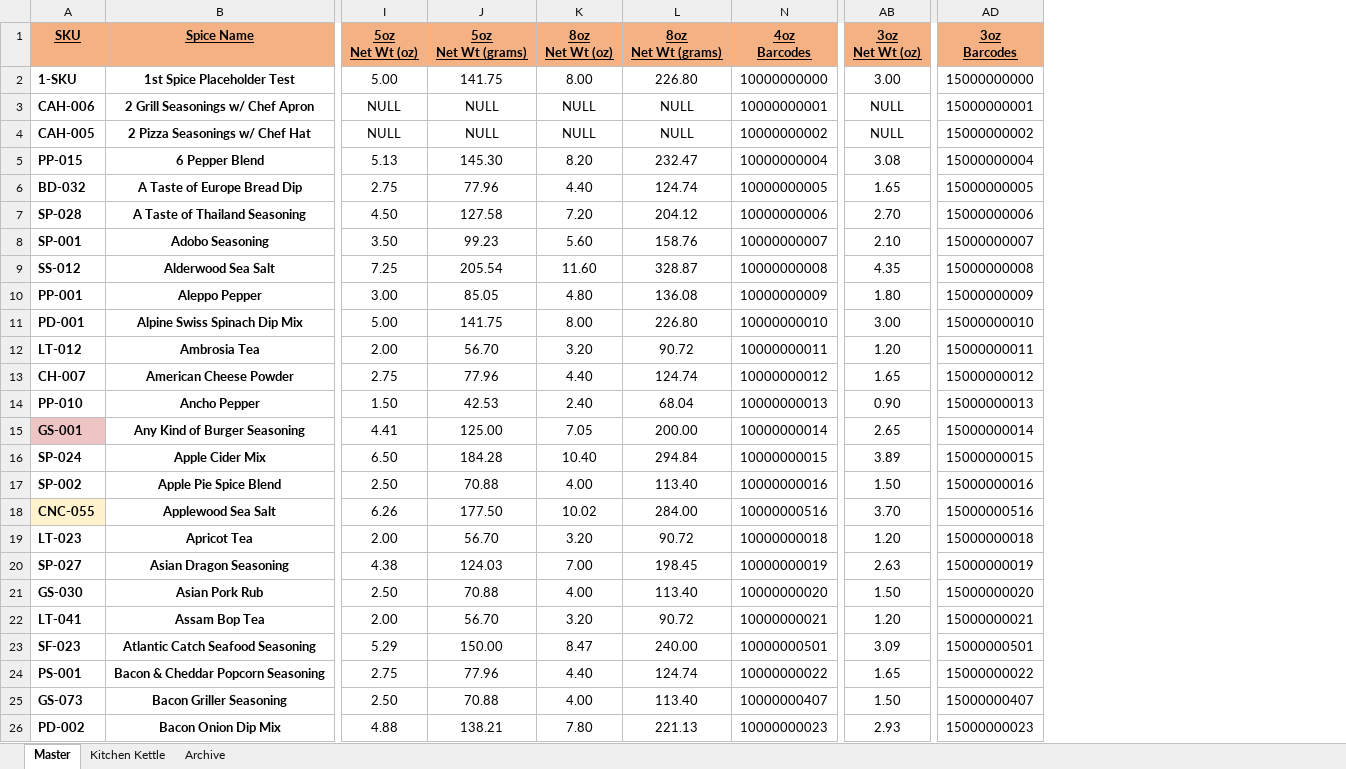
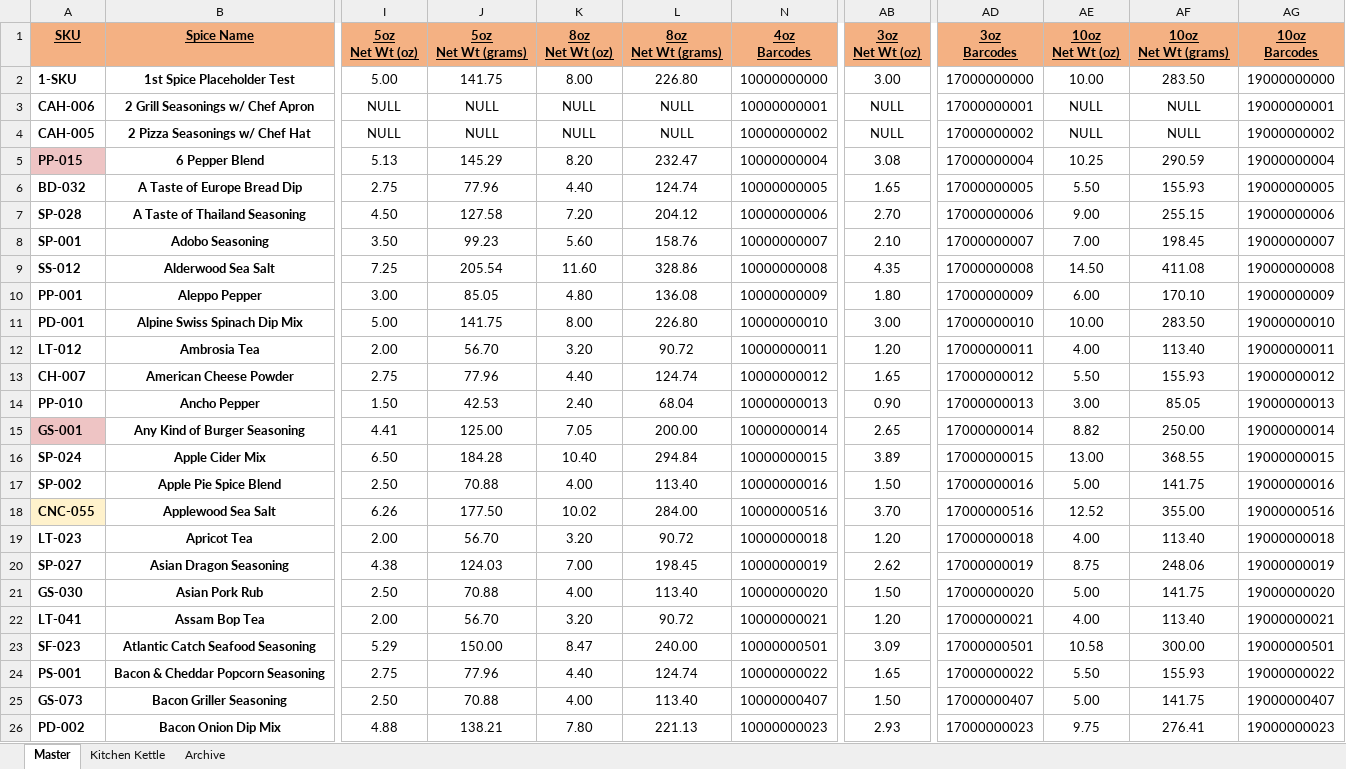
Before and after one commit to chadLinthicum/DATABASE-Spicers_Mill, an Excel workbook: Database - Spicers Mill.xlsx, sheet Master, drawn as a sheet; only a part is shown, gaps mark what is left out; values as stored, in another font and other column widths than the file's, no borders; table styles not drawn; the diff covers the shown part only; the diff names each change by its address in the sheet, - before the commit and + after, or states it on an @@ line.

Commit message:
CNC SKUs added

```diff
--- a/Database - Spicers Mill.xlsx (sheet Master)
+++ b/Database - Spicers Mill.xlsx (sheet Master)
+column AE (10oz Net Wt (oz)), rows 2-26: 10.00 | NULL | NULL | 10.25 | 5.50 | 9.00 | 7.00 | 14.50 | 6.00 | 10.00 | 4.00 | 5.50 | 3.00 | 8.82 | 13.00 | 5.00 | 12.52 | 4.00 | 8.75 | 5.00 | 4.00 | 10.58 | 5.50 | 5.00 | 9.75
@@ column AF (10oz Net Wt (grams)) unhidden, rows 2-26: 283.50 | NULL | NULL | 290.59 | 155.93 | 255.15 | 198.45 | 411.08 | 170.10 | 283.50 | 113.40 | 155.93 | 85.05 | 250.00 | 368.55 | 141.75 | 355.00 | 113.40 | 248.06 | 141.75 | 113.40 | 300.00 | 155.93 | 141.75 | 276.41 @@
+column AG (10oz Barcodes), rows 2-26: 19000000000 | 19000000001 | 19000000002 | 19000000004 | 19000000005 | 19000000006 | 19000000007 | 19000000008 | 19000000009 | 19000000010 | 19000000011 | 19000000012 | 19000000013 | 19000000014 | 19000000015 | 19000000016 | 19000000516 | 19000000018 | 19000000019 | 19000000020 | 19000000021 | 19000000501 | 19000000022 | 19000000407 | 19000000023
-AD2 (3oz Barcodes): 15000000000
+AD2 (3oz Barcodes): 17000000000
-AD3 (3oz Barcodes): 15000000001
+AD3 (3oz Barcodes): 17000000001
-AD4 (3oz Barcodes): 15000000002
+AD4 (3oz Barcodes): 17000000002
-A5 fill: none
+A5 fill: #EEC4C4
-J5 (5oz Net Wt (grams)): 145.30
+J5 (5oz Net Wt (grams)): 145.29
-AD5 (3oz Barcodes): 15000000004
+AD5 (3oz Barcodes): 17000000004
-AD6 (3oz Barcodes): 15000000005
+AD6 (3oz Barcodes): 17000000005
-AD7 (3oz Barcodes): 15000000006
+AD7 (3oz Barcodes): 17000000006
-AD8 (3oz Barcodes): 15000000007
+AD8 (3oz Barcodes): 17000000007
-L9 (8oz Net Wt (grams)): 328.87
+L9 (8oz Net Wt (grams)): 328.86
-AD9 (3oz Barcodes): 15000000008
+AD9 (3oz Barcodes): 17000000008
-AD10 (3oz Barcodes): 15000000009
+AD10 (3oz Barcodes): 17000000009
-AD11 (3oz Barcodes): 15000000010
+AD11 (3oz Barcodes): 17000000010
-AD12 (3oz Barcodes): 15000000011
+AD12 (3oz Barcodes): 17000000011
-AD13 (3oz Barcodes): 15000000012
+AD13 (3oz Barcodes): 17000000012
-AD14 (3oz Barcodes): 15000000013
+AD14 (3oz Barcodes): 17000000013
-AD15 (3oz Barcodes): 15000000014
+AD15 (3oz Barcodes): 17000000014
-AD16 (3oz Barcodes): 15000000015
+AD16 (3oz Barcodes): 17000000015
-AD17 (3oz Barcodes): 15000000016
+AD17 (3oz Barcodes): 17000000016
-AD18 (3oz Barcodes): 15000000516
+AD18 (3oz Barcodes): 17000000516
-AD19 (3oz Barcodes): 15000000018
+AD19 (3oz Barcodes): 17000000018
-AB20 (3oz Net Wt (oz)): 2.63
+AB20 (3oz Net Wt (oz)): 2.62
-AD20 (3oz Barcodes): 15000000019
+AD20 (3oz Barcodes): 17000000019
-AD21 (3oz Barcodes): 15000000020
+AD21 (3oz Barcodes): 17000000020
-AD22 (3oz Barcodes): 15000000021
+AD22 (3oz Barcodes): 17000000021
-AD23 (3oz Barcodes): 15000000501
+AD23 (3oz Barcodes): 17000000501
-AD24 (3oz Barcodes): 15000000022
+AD24 (3oz Barcodes): 17000000022
-AD25 (3oz Barcodes): 15000000407
+AD25 (3oz Barcodes): 17000000407
-AD26 (3oz Barcodes): 15000000023
+AD26 (3oz Barcodes): 17000000023
```
Also changed, not shown: 14 added rows, 2 removed rows, 671 edited cells and cell formats elsewhere in this sheet, formulas that keep their value, hidden cells.
